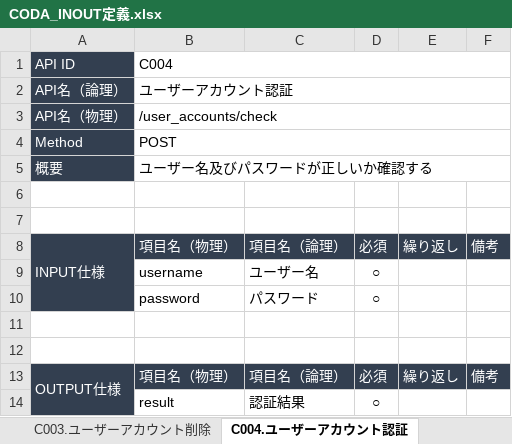
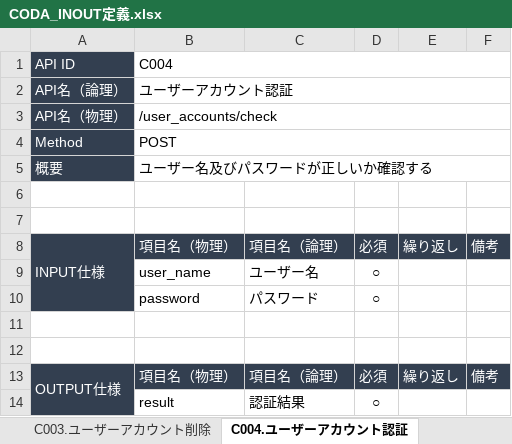
Before and after one commit to KakudaCl/coda-document, an Excel workbook: 03.バック設計/CODA_INOUT定義.xlsx, sheet C004.ユーザーアカウント認証, drawn as a sheet; values as stored, in another font and other column widths than the file's, no borders; the diff names each change by its address in the sheet, - before the commit and + after, or states it on an @@ line.

Commit message:
fix: username -> user_name

```diff
--- a/03.バック設計/CODA_INOUT定義.xlsx (sheet C004.ユーザーアカウント認証)
+++ b/03.バック設計/CODA_INOUT定義.xlsx (sheet C004.ユーザーアカウント認証)
-B9 (C004): username
+B9 (C004): user_name
```
Also changed, not shown: sheet C002.ユーザーアカウント情報取得.
